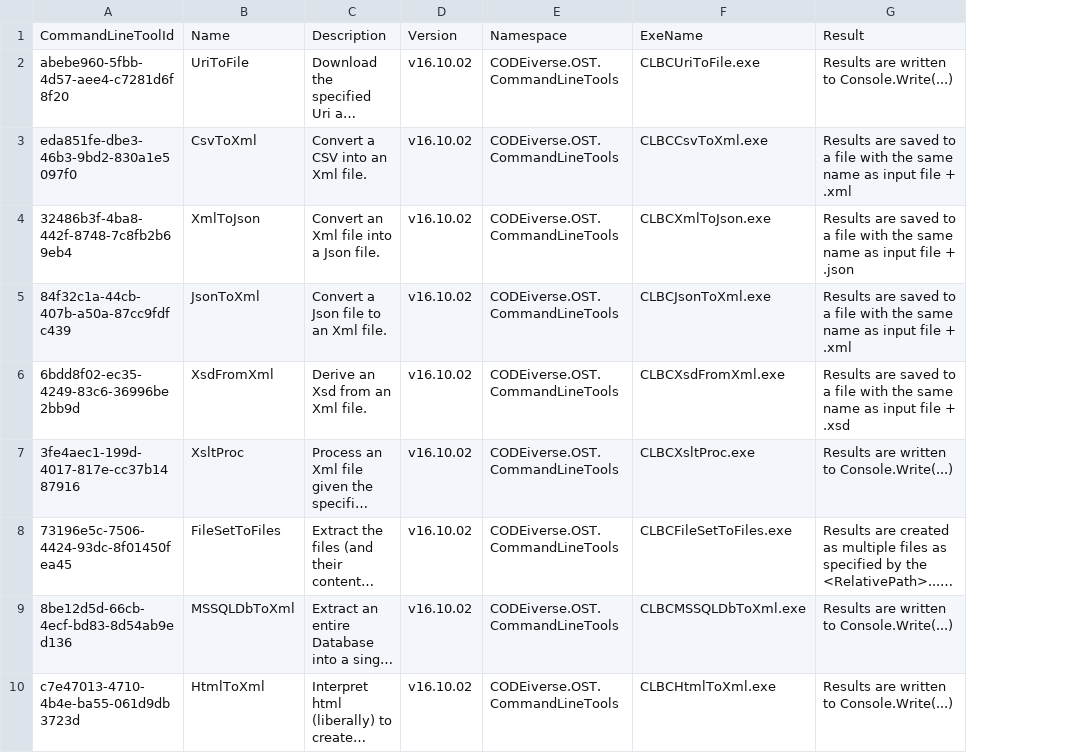
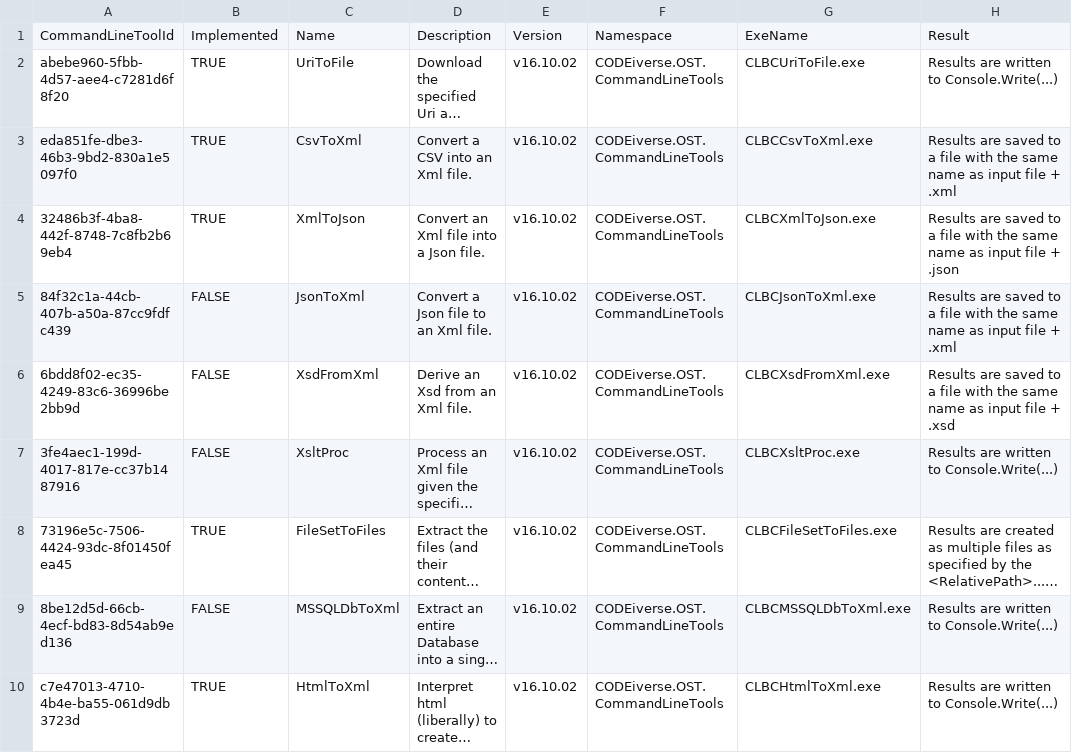
Before and after one commit to CODEiverse/Open-Source-Tools, a CSV file: SDK/Data/CommandLineTools.csv, drawn as a sheet; only a part is shown; long unchanged cells end in …; the diff names each change by its address in the sheet, - before the commit and + after, or states it on an @@ line.

```diff
--- a/SDK/Data/CommandLineTools.csv
+++ b/SDK/Data/CommandLineTools.csv
+column B, rows 1-10: Implemented | TRUE | TRUE | TRUE | FALSE | FALSE | FALSE | TRUE | FALSE | TRUE
```
Also changed, not shown: 3 other files.
